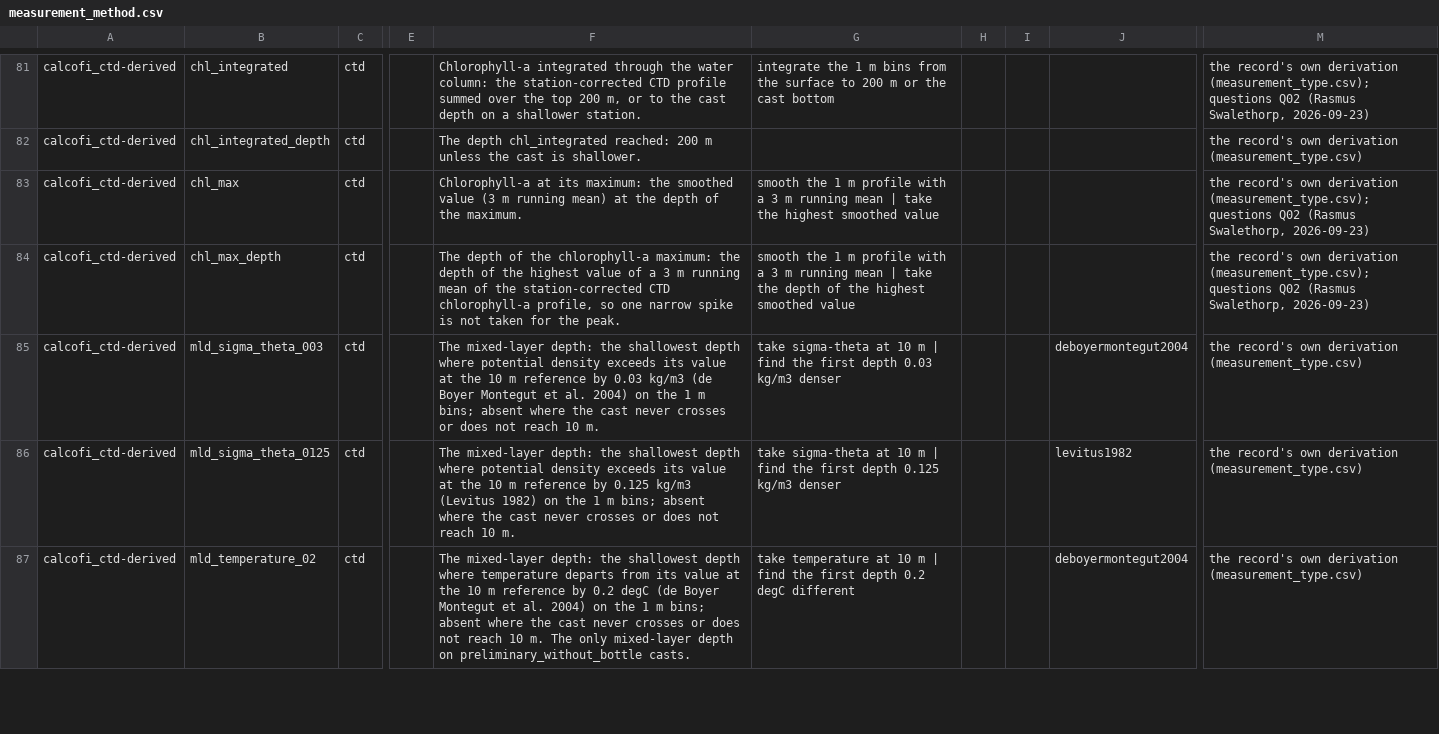
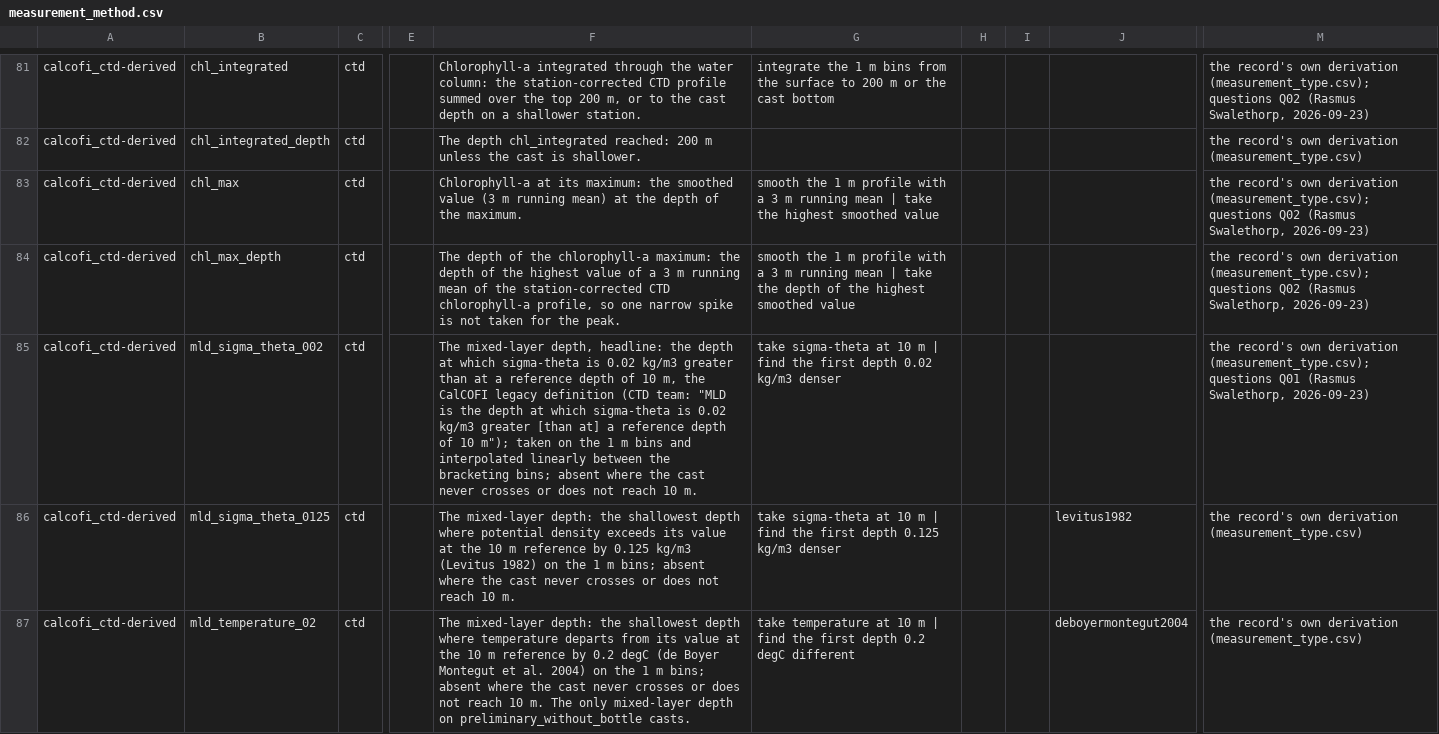
Before and after one commit to CalCOFI/workflows, a CSV file: metadata/measurement_method.csv, drawn as a sheet; only a part is shown, gaps mark what is left out; the diff names each change by its address in the sheet, - before the commit and + after, or states it on an @@ line.

```diff
--- a/metadata/measurement_method.csv
+++ b/metadata/measurement_method.csv
-B85: mld_sigma_theta_003
+B85: mld_sigma_theta_002
-F85: The mixed-layer depth: the shallowest depth where potential density exceeds its value at the 10 m reference by 0.03 kg/m3 (de Boyer Montegut et al. 2004) on the 1 m bins; absent…
+F85: The mixed-layer depth, headline: the depth at which sigma-theta is 0.02 kg/m3 greater than at a reference depth of 10 m, the CalCOFI legacy definition (CTD team: "MLD is the depth at which sigma-theta is 0.02 kg/m3 greater [than at] a reference depth of 10 m"); taken on the 1 m bins and interpolated linearly between the bracketing bins; absent…
-G85: …first depth 0.03 kg/m3 denser
+G85: …first depth 0.02 kg/m3 denser
-J85: deboyermontegut2004
+J85: (empty)
-M85: …own derivation (measurement_type.csv)
+M85: …own derivation (measurement_type.csv); questions Q01 (Rasmus Swalethorp, 2026-09-23)
```
Also changed, not shown: metadata/measurement_face.csv, metadata/measurement_why.csv, 4 other files.
